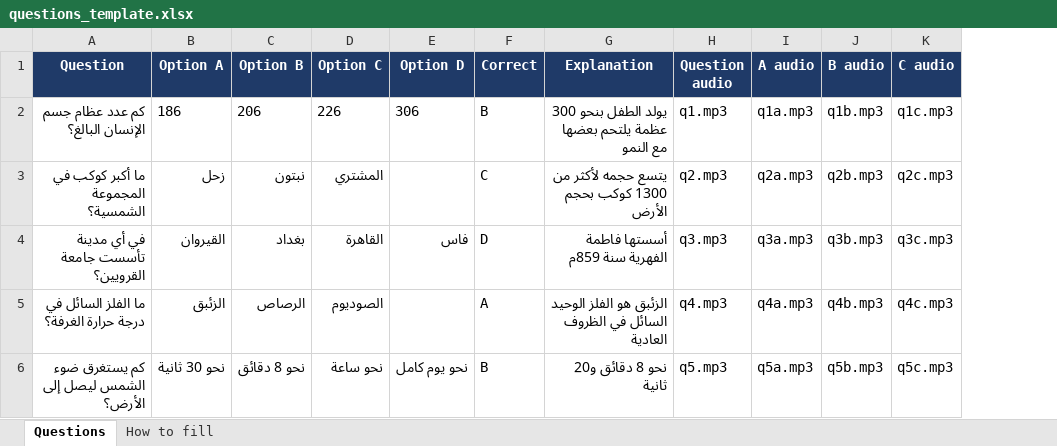
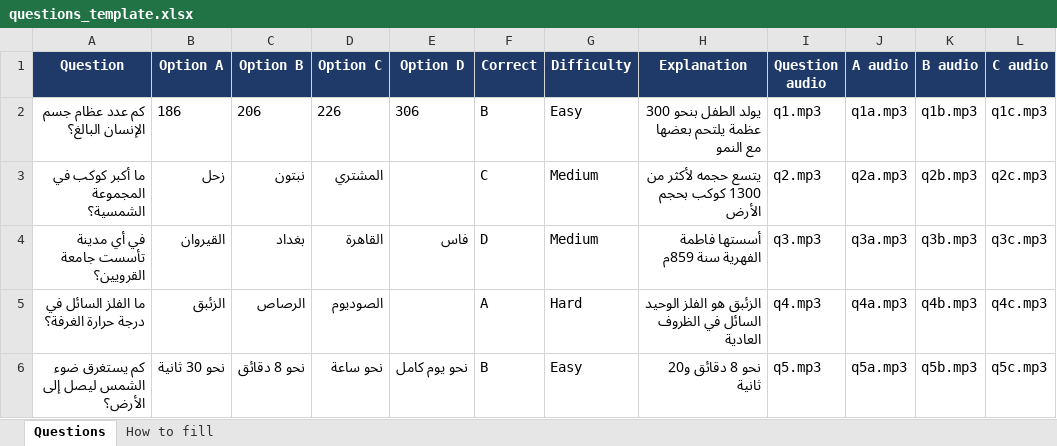
Before and after one commit to redahussien1979/newQuiz, an Excel workbook: projects/questions_template.xlsx, sheet Questions, drawn as a sheet; only a part is shown; values as stored, in another font and other column widths than the file's, no borders; the diff names each change by its address in the sheet, - before the commit and + after, or states it on an @@ line.

```diff
--- a/projects/questions_template.xlsx (sheet Questions)
+++ b/projects/questions_template.xlsx (sheet Questions)
+column G (Difficulty), rows 2-6: Easy | Medium | Medium | Hard | Easy
```
Also changed, not shown: sheet How to fill, 8 other files.
